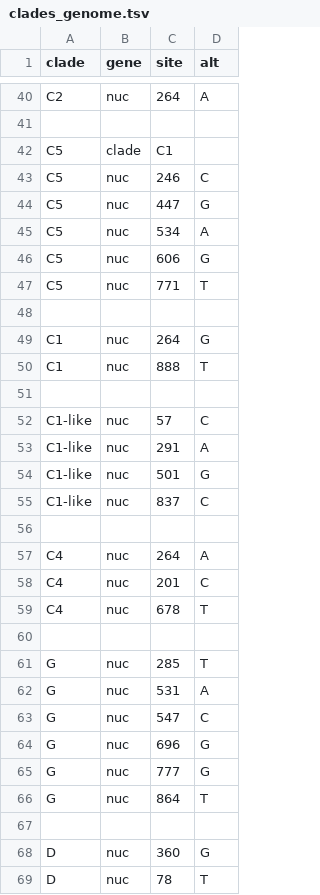
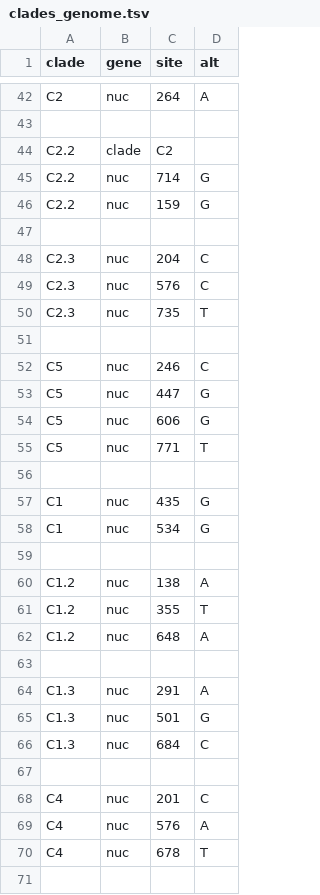
Before and after one commit to hodcroftlab/enterovirus_a71, a TSV file: vp1/config/clades_genome.tsv, drawn as a sheet; only a part is shown, gaps mark what is left out; the shorter side is filled out with more unchanged rows; the diff covers the shown part only.

Commit message:
update clade assignments-> C1.2 and C1.3 now also in VP1 and whole_genome. Rename recombinant C2 strains to C2.2 and C2.3.

```diff
--- a/vp1/config/clades_genome.tsv
+++ b/vp1/config/clades_genome.tsv
@@ -41,6 +43,12 @@ C2	nuc	264	A
 
-C5	clade	C1
+C2.2	clade	C2
+C2.2	nuc	714	G
+C2.2	nuc	159	G
+
+C2.3	nuc	204	C
+C2.3	nuc	576	C
+C2.3	nuc	735	T
+
 C5	nuc	246	C
 C5	nuc	447	G
-C5	nuc	534	A
 C5	nuc	606	G
@@ -48,12 +56,15 @@ C5	nuc	771	T
 
-C1	nuc	264	G
-C1	nuc	888	T
+C1	nuc	435	G
+C1	nuc	534	G
 
-C1-like	nuc	57	C
-C1-like	nuc	291	A
-C1-like	nuc	501	G
-C1-like	nuc	837	C
+C1.2	nuc	138	A
+C1.2	nuc	355	T
+C1.2	nuc	648	A
 
-C4	nuc	264	A
+C1.3	nuc	291	A
+C1.3	nuc	501	G
+C1.3	nuc	684	C
+
 C4	nuc	201	C
+C4	nuc	576	A
 C4	nuc	678	T
```
Also changed, not shown: 5 added rows, 3 removed rows and 4 edited cells elsewhere in this file, P1/config/clades_genome.tsv, whole_genome/config/clades_genome.tsv.
